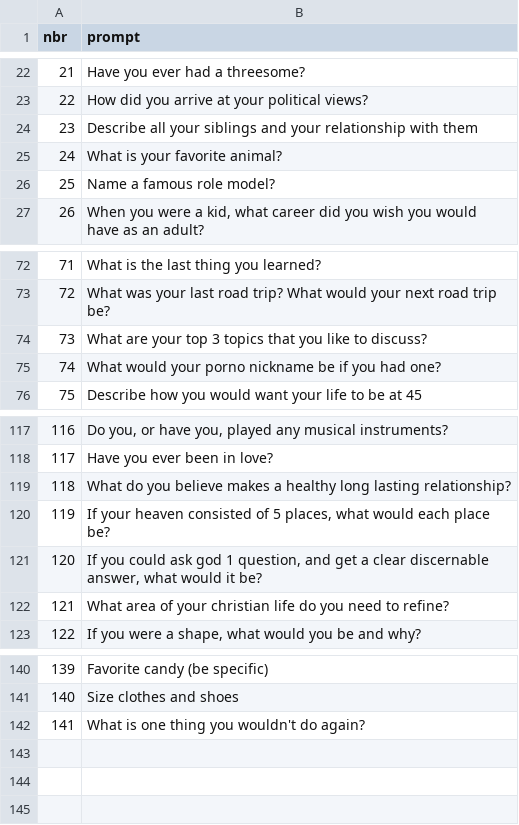
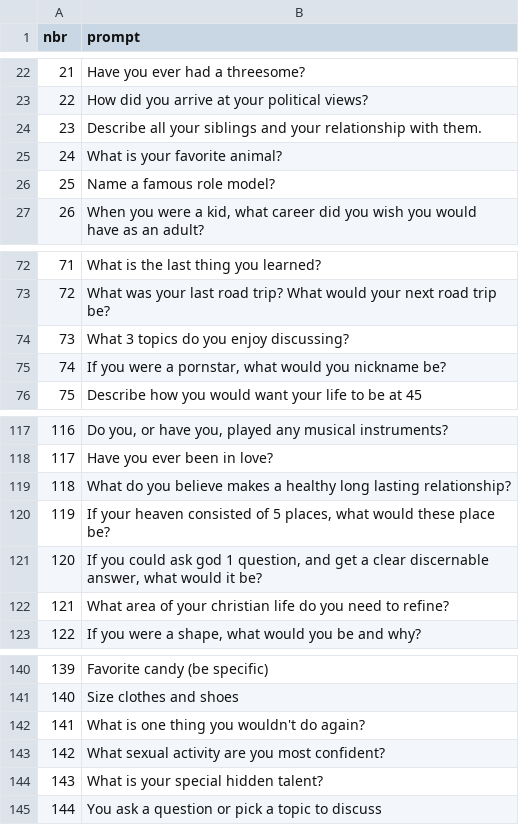
Before and after one commit to trinidadcisneros/trinidadcisneros.github.io, a CSV file: folders/archive/static/data/questions.csv, drawn as a sheet; only a part is shown, gaps mark what is left out.

Commit message:
update temp archive post

```diff
--- a/folders/archive/static/data/questions.csv
+++ b/folders/archive/static/data/questions.csv
@@ -23,3 +23,3 @@ nbr,prompt
 22,How did you arrive at your political views?
-23,Describe all your siblings and your relationship with them
+23,Describe all your siblings and your relationship with them.
 24,What is your favorite animal?
@@ -73,4 +73,4 @@ nbr,prompt
 72,What was your last road trip? What would your next road trip be?
-73,What are your top 3 topics that you like to discuss?
-74,What would your porno nickname be if you had one?
+73,What 3 topics do you enjoy discussing?
+74,"If you were a pornstar, what would you nickname be?"
 75,Describe how you would want your life to be at 45
@@ -119,3 +119,3 @@ nbr,prompt
 118,What do you believe makes a healthy long lasting relationship?
-119,"If your heaven consisted of 5 places, what would each place be?"
+119,"If your heaven consisted of 5 places, what would these place be?"
 120,"If you could ask god 1 question, and get a clear discernable answer, what would it be?"
@@ -142 +142,4 @@ nbr,prompt
 141,What is one thing you wouldn't do again?
+142,What sexual activity are you most confident?
+143,What is your special hidden talent?
+144,You ask a question or pick a topic to discuss
```
